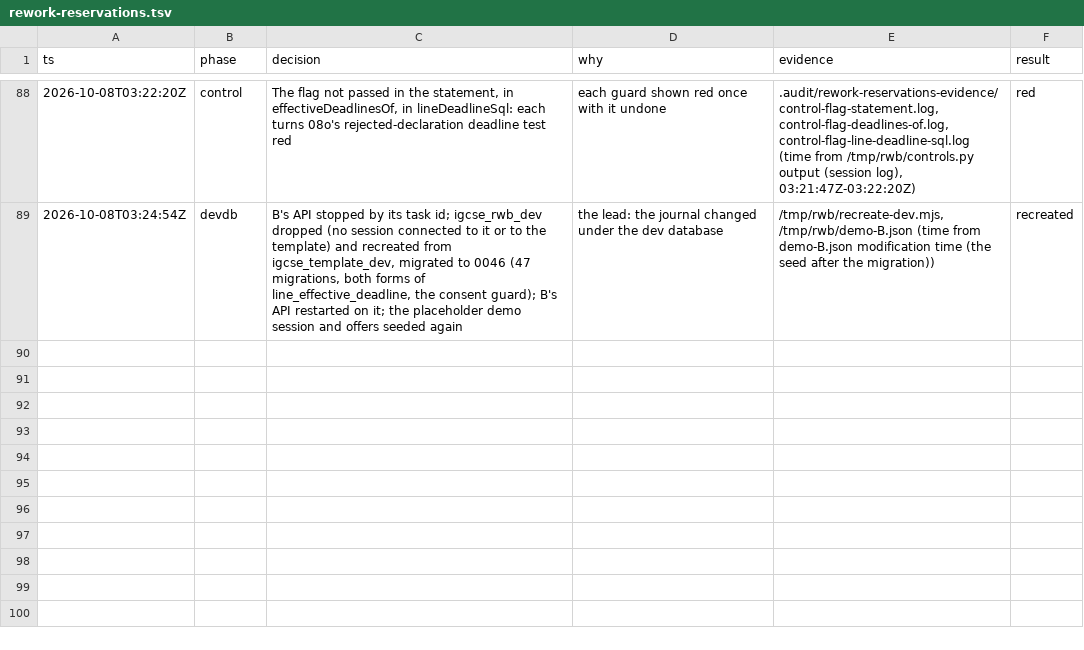
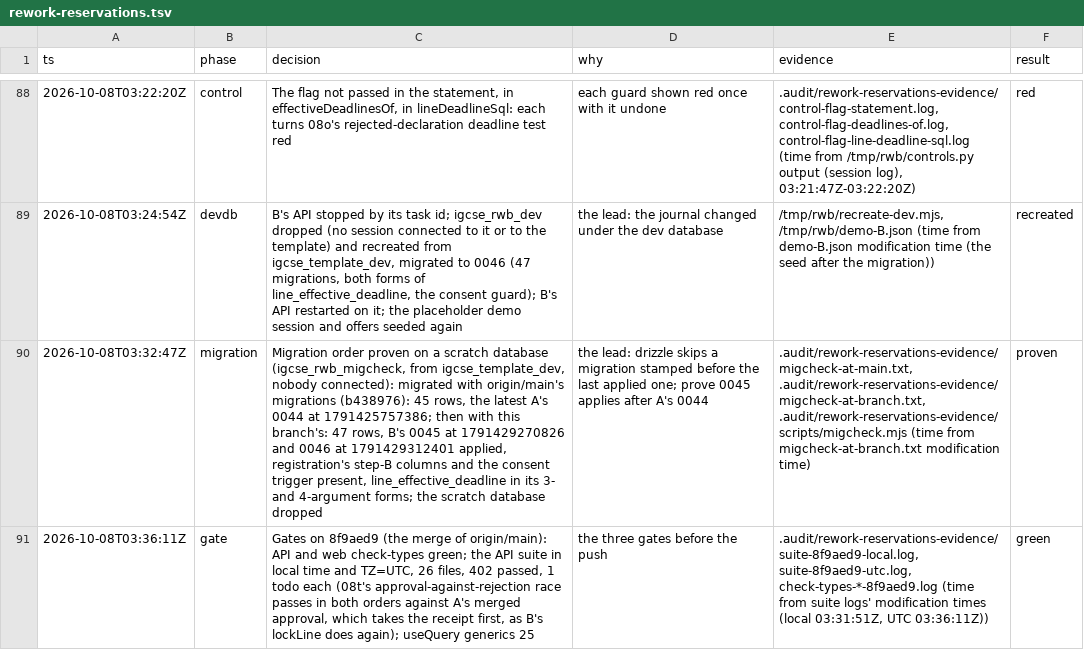
Before and after one commit to MohamedElnaggar1223/subject-reservation-system, a TSV file: .audit/rework-reservations.tsv, drawn as a sheet; only a part is shown, gaps mark what is left out; the diff names each change by its address in the sheet, - before the commit and + after, or states it on an @@ line.

```diff
--- a/.audit/rework-reservations.tsv
+++ b/.audit/rework-reservations.tsv
+row 90: 2026-10-08T03:32:47Z | migration | Migration order proven on a scratch database (igcse_rwb_migcheck, from igcse_template_dev, nobody connected): migrated with origin/main's migrations (b438976): 45 rows, the latest A's 0044 at 1791425757386; then with this branch's: 47 rows, B's 0045 at 1791429270826 and 0046 at 1791429312401 applied, registration's step-B columns and the consent trigger present, line_effective_deadline in its 3- and 4-argument forms; the scratch database dropped | the lead: drizzle skips a migration stamped before the last applied one; prove 0045 applies after A's 0044 | .audit/rework-reservations-evidence/migcheck-at-main.txt, .audit/rework-reservations-evidence/migcheck-at-branch.txt, .audit/rework-reservations-evidence/scripts/migcheck.mjs (time from migcheck-at-branch.txt modification time) | proven
+row 91: 2026-10-08T03:36:11Z | gate | Gates on 8f9aed9 (the merge of origin/main): API and web check-types green; the API suite in local time and TZ=UTC, 26 files, 402 passed, 1 todo each (08t's approval-against-rejection race passes in both orders against A's merged approval, which takes the receipt first, as B's lockLine does again); useQuery generics 25 | the three gates before the push | .audit/rework-reservations-evidence/suite-8f9aed9-local.log, suite-8f9aed9-utc.log, check-types-*-8f9aed9.log (time from suite logs' modification times (local 03:31:51Z, UTC 03:36:11Z)) | green
```
Also changed, not shown: 1 other file.
